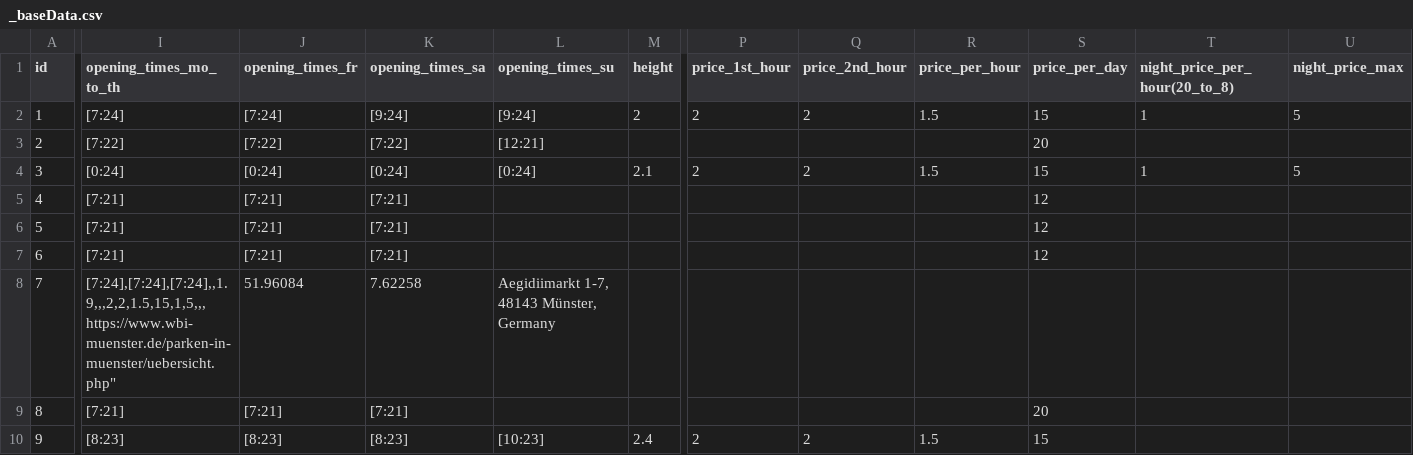
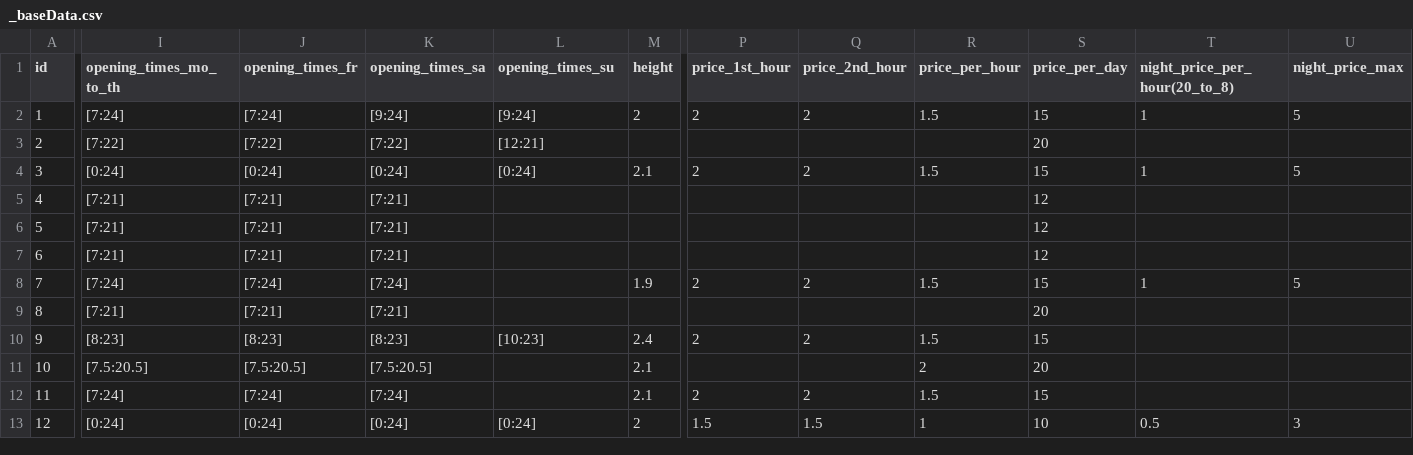
Before and after one commit to bennidietz/ParkingDataVisualization, a CSV file: resources/data/_baseData.csv, drawn as a sheet; only a part is shown, gaps mark what is left out; the shorter side is filled out with more unchanged rows; the diff covers the shown part only; the diff names each change by its address in the sheet, - before the commit and + after, or states it on an @@ line.

Commit message:
bug fix

```diff
--- a/resources/data/_baseData.csv
+++ b/resources/data/_baseData.csv
-I8 (opening_times_mo_to_th): [7:24],[7:24],[7:24],,1.9,,,2,2,1.5,15,1,5,,,https://www.wbi-muenster.de/parken-in-muenster/uebersicht.php"
+I8 (opening_times_mo_to_th): [7:24]
-J8 (opening_times_fr): 51.96084
+J8 (opening_times_fr): [7:24]
-K8 (opening_times_sa): 7.62258
+K8 (opening_times_sa): [7:24]
-L8 (opening_times_su): Aegidiimarkt 1-7, 48143 Münster, Germany
+L8 (opening_times_su): (empty)
-M8 (height): (empty)
+M8 (height): 1.9
-P8 (price_1st_hour): (empty)
+P8 (price_1st_hour): 2
-Q8 (price_2nd_hour): (empty)
+Q8 (price_2nd_hour): 2
-R8 (price_per_hour): (empty)
+R8 (price_per_hour): 1.5
-S8 (price_per_day): (empty)
+S8 (price_per_day): 15
-T8 (night_price_per_hour(20_to_8)): (empty)
+T8 (night_price_per_hour(20_to_8)): 1
-U8 (night_price_max): (empty)
+U8 (night_price_max): 5
```
Also changed, not shown: 4 edited cells elsewhere in this file.
